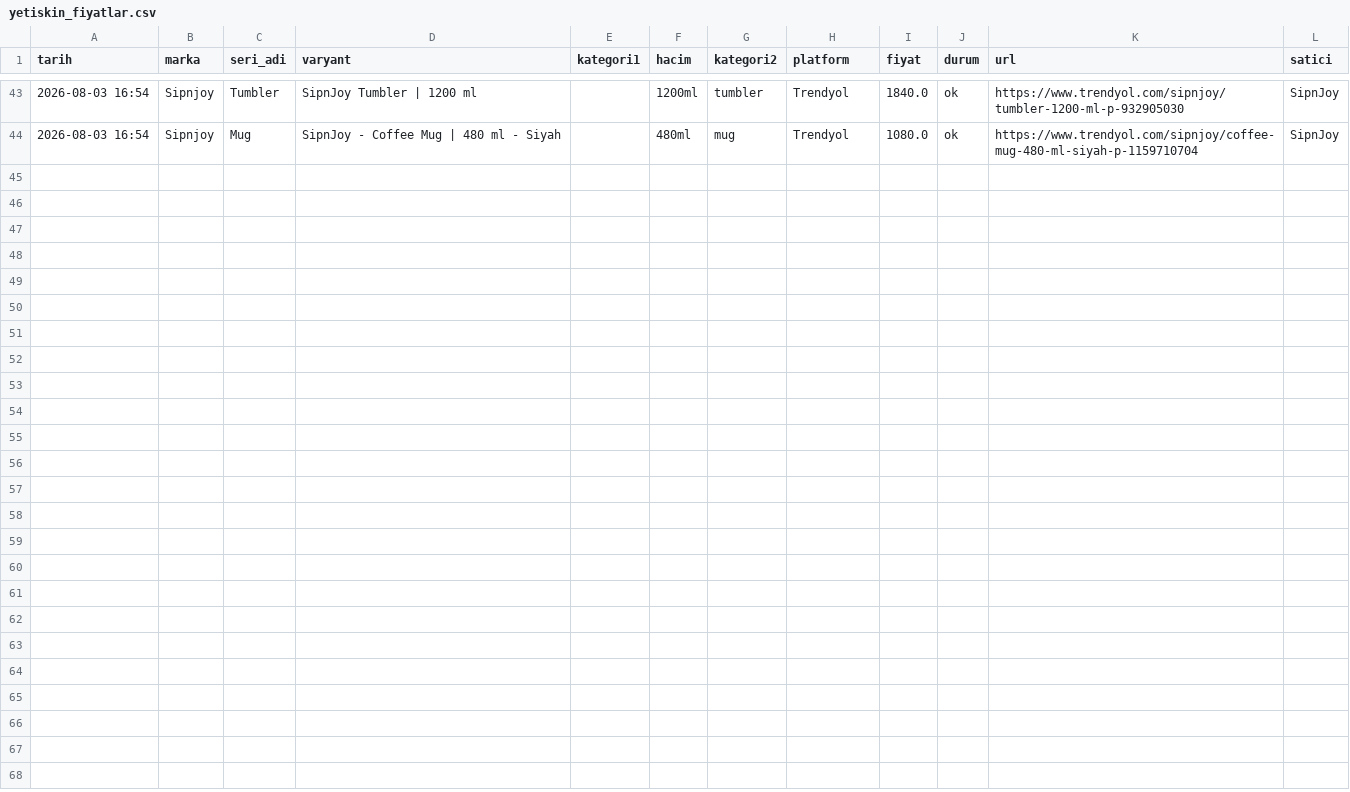
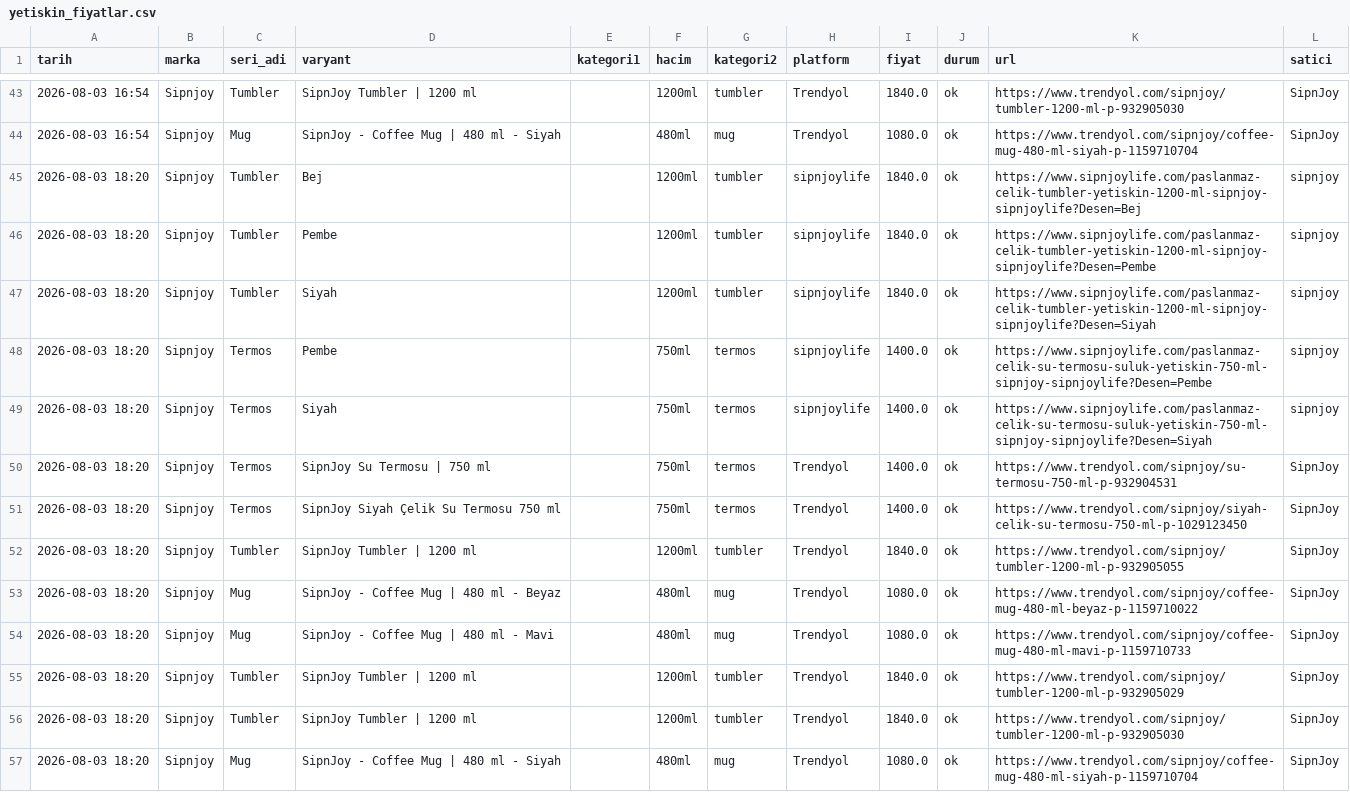
Before and after one commit to ozermirza/nbdrfts-2026, a CSV file: yetiskin_fiyatlar.csv, drawn as a sheet; only a part is shown, gaps mark what is left out.

Commit message:
Otomatik fiyat guncellemesi

```diff
--- a/yetiskin_fiyatlar.csv
+++ b/yetiskin_fiyatlar.csv
@@ -44 +44,14 @@ tarih,marka,seri_adi,varyant,kategori1,hacim,kategori2,platform,fiyat,durum,url,
 2026-08-03 16:54,Sipnjoy,Mug,SipnJoy - Coffee Mug | 480 ml - Siyah,,480ml,mug,Trendyol,1080.0,ok,https://www.trendyol.com/sipnjoy/coffee-mug-480-ml-siyah-p-1159710704,SipnJoy
+2026-08-03 18:20,Sipnjoy,Tumbler,Bej,,1200ml,tumbler,sipnjoylife,1840.0,ok,https://www.sipnjoylife.com/paslanmaz-celik-tumbler-yetiskin-1200-ml-sipnjoy-sipnjoylife?Desen=Bej,sipnjoy
+2026-08-03 18:20,Sipnjoy,Tumbler,Pembe,,1200ml,tumbler,sipnjoylife,1840.0,ok,https://www.sipnjoylife.com/paslanmaz-celik-tumbler-yetiskin-1200-ml-sipnjoy-sipnjoylife?Desen=Pembe,sipnjoy
+2026-08-03 18:20,Sipnjoy,Tumbler,Siyah,,1200ml,tumbler,sipnjoylife,1840.0,ok,https://www.sipnjoylife.com/paslanmaz-celik-tumbler-yetiskin-1200-ml-sipnjoy-sipnjoylife?Desen=Siyah,sipnjoy
+2026-08-03 18:20,Sipnjoy,Termos,Pembe,,750ml,termos,sipnjoylife,1400.0,ok,https://www.sipnjoylife.com/paslanmaz-celik-su-termosu-suluk-yetiskin-750-ml-sipnjoy-sipnjoylife?Desen=Pembe,sipnjoy
+2026-08-03 18:20,Sipnjoy,Termos,Siyah,,750ml,termos,sipnjoylife,1400.0,ok,https://www.sipnjoylife.com/paslanmaz-celik-su-termosu-suluk-yetiskin-750-ml-sipnjoy-sipnjoylife?Desen=Siyah,sipnjoy
+2026-08-03 18:20,Sipnjoy,Termos,SipnJoy Su Termosu | 750 ml,,750ml,termos,Trendyol,1400.0,ok,https://www.trendyol.com/sipnjoy/su-termosu-750-ml-p-932904531,SipnJoy
+2026-08-03 18:20,Sipnjoy,Termos,SipnJoy Siyah Çelik Su Termosu 750 ml,,750ml,termos,Trendyol,1400.0,ok,https://www.trendyol.com/sipnjoy/siyah-celik-su-termosu-750-ml-p-1029123450,SipnJoy
+2026-08-03 18:20,Sipnjoy,Tumbler,SipnJoy Tumbler | 1200 ml,,1200ml,tumbler,Trendyol,1840.0,ok,https://www.trendyol.com/sipnjoy/tumbler-1200-ml-p-932905055,SipnJoy
+2026-08-03 18:20,Sipnjoy,Mug,SipnJoy - Coffee Mug | 480 ml - Beyaz,,480ml,mug,Trendyol,1080.0,ok,https://www.trendyol.com/sipnjoy/coffee-mug-480-ml-beyaz-p-1159710022,SipnJoy
+2026-08-03 18:20,Sipnjoy,Mug,SipnJoy - Coffee Mug | 480 ml - Mavi,,480ml,mug,Trendyol,1080.0,ok,https://www.trendyol.com/sipnjoy/coffee-mug-480-ml-mavi-p-1159710733,SipnJoy
+2026-08-03 18:20,Sipnjoy,Tumbler,SipnJoy Tumbler | 1200 ml,,1200ml,tumbler,Trendyol,1840.0,ok,https://www.trendyol.com/sipnjoy/tumbler-1200-ml-p-932905029,SipnJoy
+2026-08-03 18:20,Sipnjoy,Tumbler,SipnJoy Tumbler | 1200 ml,,1200ml,tumbler,Trendyol,1840.0,ok,https://www.trendyol.com/sipnjoy/tumbler-1200-ml-p-932905030,SipnJoy
+2026-08-03 18:20,Sipnjoy,Mug,SipnJoy - Coffee Mug | 480 ml - Siyah,,480ml,mug,Trendyol,1080.0,ok,https://www.trendyol.com/sipnjoy/coffee-mug-480-ml-siyah-p-1159710704,SipnJoy
```
Also changed, not shown: 1 other file.
